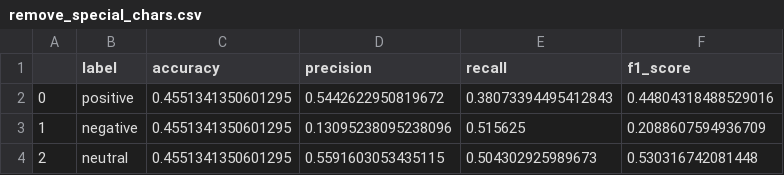
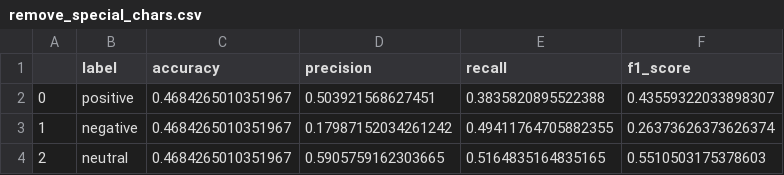
Before and after one commit to ojas-sethi/stock-news-sentiment-analysis, a CSV file: src/data_analysis_pipeline/sentiment_analysis_results/remove_special_chars.csv, drawn as a sheet.

```diff
--- a/src/data_analysis_pipeline/sentiment_analysis_results/remove_special_chars.csv
+++ b/src/data_analysis_pipeline/sentiment_analysis_results/remove_special_chars.csv
@@ -1,4 +1,4 @@
 ,label,accuracy,precision,recall,f1_score
-0,positive,0.4551341350601295,0.5442622950819672,0.38073394495412843,0.44804318488529016
-1,negative,0.4551341350601295,0.13095238095238096,0.515625,0.2088607594936709
-2,neutral,0.4551341350601295,0.5591603053435115,0.504302925989673,0.530316742081448
+0,positive,0.4684265010351967,0.503921568627451,0.3835820895522388,0.43559322033898307
+1,negative,0.4684265010351967,0.17987152034261242,0.49411764705882355,0.26373626373626374
+2,neutral,0.4684265010351967,0.5905759162303665,0.5164835164835165,0.5510503175378603
```
Also changed, not shown: src/data_analysis_pipeline/sentiment_analysis_results/lemmatize.csv, src/data_analysis_pipeline/sentiment_analysis_results/lower_case.csv, 32 other files.
